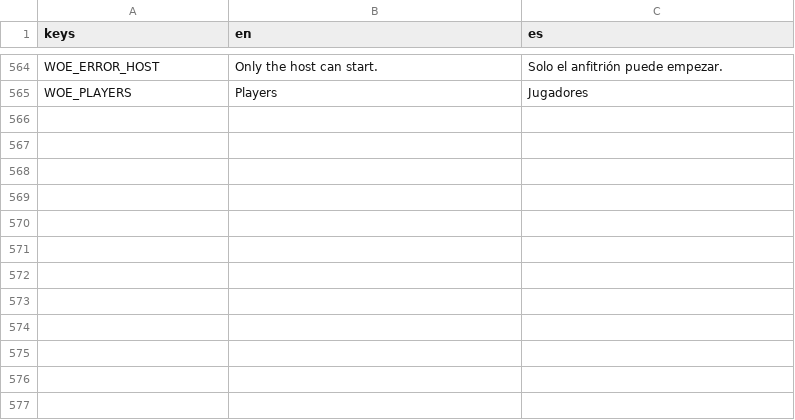
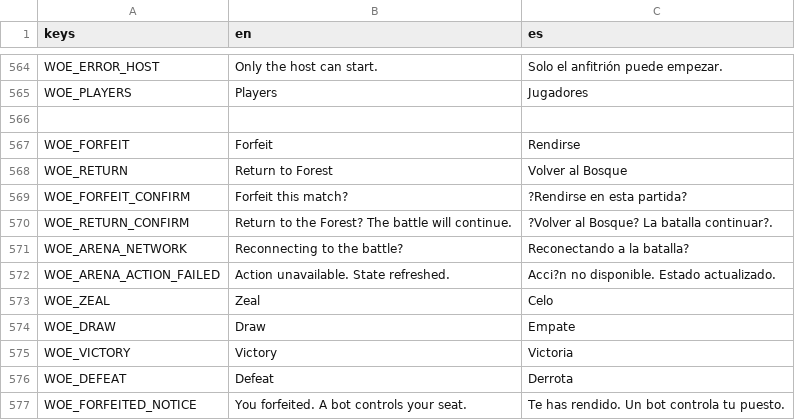
Before and after one commit to habby2727/EntityWars, a CSV file: i18n/ui.csv, drawn as a sheet; only a part is shown, gaps mark what is left out; the diff names each change by its address in the sheet, - before the commit and + after, or states it on an @@ line.

```diff
--- a/i18n/ui.csv
+++ b/i18n/ui.csv
+row 566: (empty)
+row 567: WOE_FORFEIT | Forfeit | Rendirse
+row 568: WOE_RETURN | Return to Forest | Volver al Bosque
+row 569: WOE_FORFEIT_CONFIRM | Forfeit this match? | ?Rendirse en esta partida?
+row 570: WOE_RETURN_CONFIRM | Return to the Forest? The battle will continue. | ?Volver al Bosque? La batalla continuar?.
+row 571: WOE_ARENA_NETWORK | Reconnecting to the battle? | Reconectando a la batalla?
+row 572: WOE_ARENA_ACTION_FAILED | Action unavailable. State refreshed. | Acci?n no disponible. Estado actualizado.
+row 573: WOE_ZEAL | Zeal | Celo
+row 574: WOE_DRAW | Draw | Empate
+row 575: WOE_VICTORY | Victory | Victoria
+row 576: WOE_DEFEAT | Defeat | Derrota
+row 577: WOE_FORFEITED_NOTICE | You forfeited. A bot controls your seat. | Te has rendido. Un bot controla tu puesto.
```
Also changed, not shown: 21 other files.
